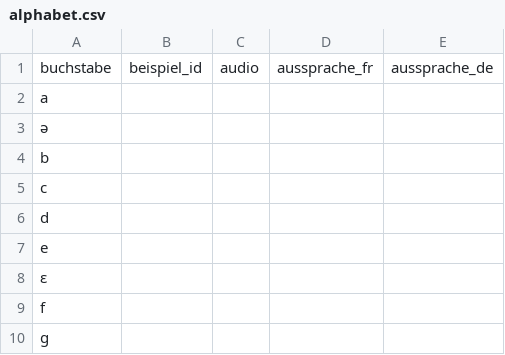
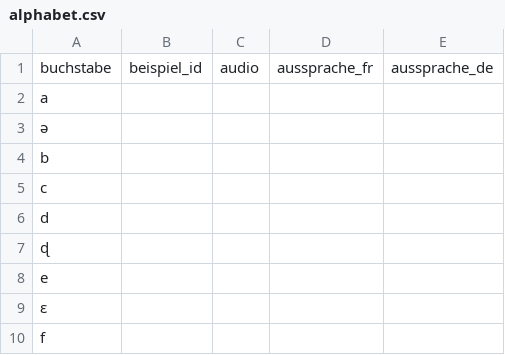
Before and after one commit to JonasLmbt/anii, a CSV file: data/alphabet.csv, drawn as a sheet; only a part is shown; the shorter side is filled out with more unchanged rows.

```diff
--- a/data/alphabet.csv
+++ b/data/alphabet.csv
@@ -6,2 +6,3 @@ c;;;;
 d;;;;
+ɖ;;;;
 e;;;;
```
Also changed, not shown: 11 other files.
